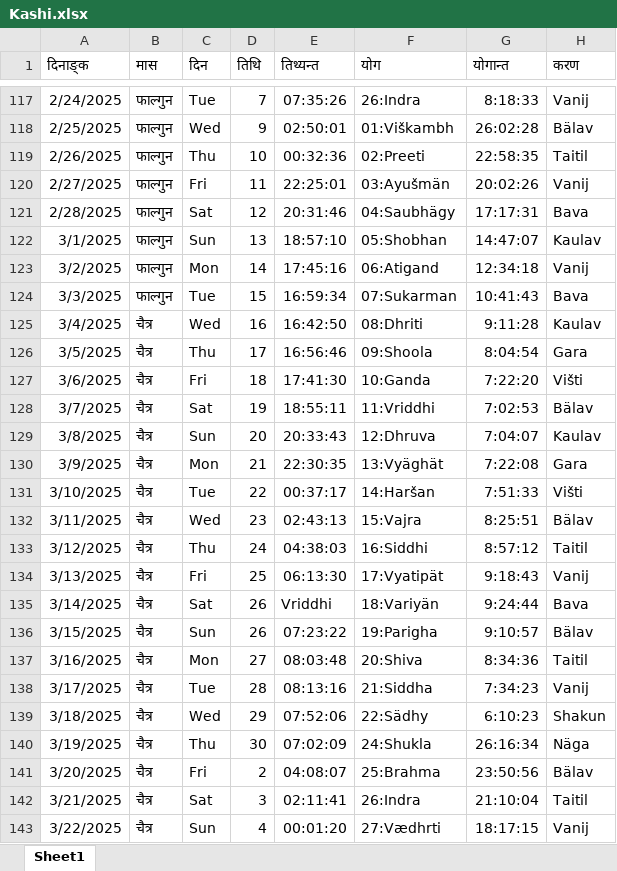
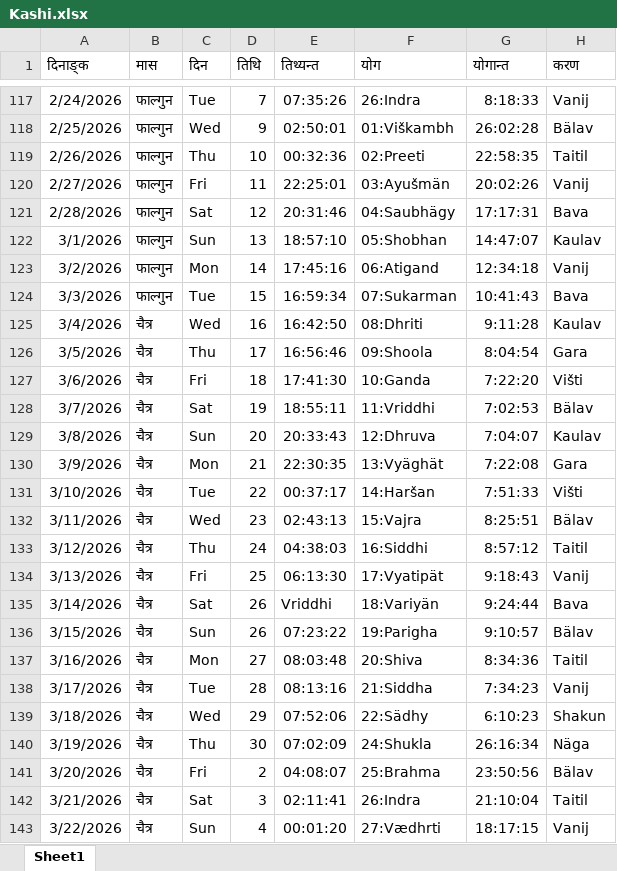
Before and after one commit to saket-jha/Panchangam, an Excel workbook: Kashi.xlsx, sheet Sheet1, drawn as a sheet; only a part is shown, gaps mark what is left out; values as stored, in another font and other column widths than the file's, no borders; the diff covers the shown part only; the diff names each change by its address in the sheet, - before the commit and + after, or states it on an @@ line.

```diff
--- a/Kashi.xlsx (sheet Sheet1)
+++ b/Kashi.xlsx (sheet Sheet1)
-A117 (दिनाङ्क): 2/24/2025
+A117 (दिनाङ्क): 2/24/2026
-A118 (दिनाङ्क): 2/25/2025
+A118 (दिनाङ्क): 2/25/2026
-A119 (दिनाङ्क): 2/26/2025
+A119 (दिनाङ्क): 2/26/2026
-A120 (दिनाङ्क): 2/27/2025
+A120 (दिनाङ्क): 2/27/2026
-A121 (दिनाङ्क): 2/28/2025
+A121 (दिनाङ्क): 2/28/2026
-A122 (दिनाङ्क): 3/1/2025
+A122 (दिनाङ्क): 3/1/2026
-A123 (दिनाङ्क): 3/2/2025
+A123 (दिनाङ्क): 3/2/2026
-A124 (दिनाङ्क): 3/3/2025
+A124 (दिनाङ्क): 3/3/2026
-A125 (दिनाङ्क): 3/4/2025
+A125 (दिनाङ्क): 3/4/2026
-A126 (दिनाङ्क): 3/5/2025
+A126 (दिनाङ्क): 3/5/2026
-A127 (दिनाङ्क): 3/6/2025
+A127 (दिनाङ्क): 3/6/2026
-A128 (दिनाङ्क): 3/7/2025
+A128 (दिनाङ्क): 3/7/2026
-A129 (दिनाङ्क): 3/8/2025
+A129 (दिनाङ्क): 3/8/2026
-A130 (दिनाङ्क): 3/9/2025
+A130 (दिनाङ्क): 3/9/2026
-A131 (दिनाङ्क): 3/10/2025
+A131 (दिनाङ्क): 3/10/2026
-A132 (दिनाङ्क): 3/11/2025
+A132 (दिनाङ्क): 3/11/2026
-A133 (दिनाङ्क): 3/12/2025
+A133 (दिनाङ्क): 3/12/2026
-A134 (दिनाङ्क): 3/13/2025
+A134 (दिनाङ्क): 3/13/2026
-A135 (दिनाङ्क): 3/14/2025
+A135 (दिनाङ्क): 3/14/2026
-A136 (दिनाङ्क): 3/15/2025
+A136 (दिनाङ्क): 3/15/2026
-A137 (दिनाङ्क): 3/16/2025
+A137 (दिनाङ्क): 3/16/2026
-A138 (दिनाङ्क): 3/17/2025
+A138 (दिनाङ्क): 3/17/2026
-A139 (दिनाङ्क): 3/18/2025
+A139 (दिनाङ्क): 3/18/2026
-A140 (दिनाङ्क): 3/19/2025
+A140 (दिनाङ्क): 3/19/2026
-A141 (दिनाङ्क): 3/20/2025
+A141 (दिनाङ्क): 3/20/2026
-A142 (दिनाङ्क): 3/21/2025
+A142 (दिनाङ्क): 3/21/2026
-A143 (दिनाङ्क): 3/22/2025
+A143 (दिनाङ्क): 3/22/2026
```
Also changed, not shown: 112 edited cells elsewhere in this sheet, 2 other files.
